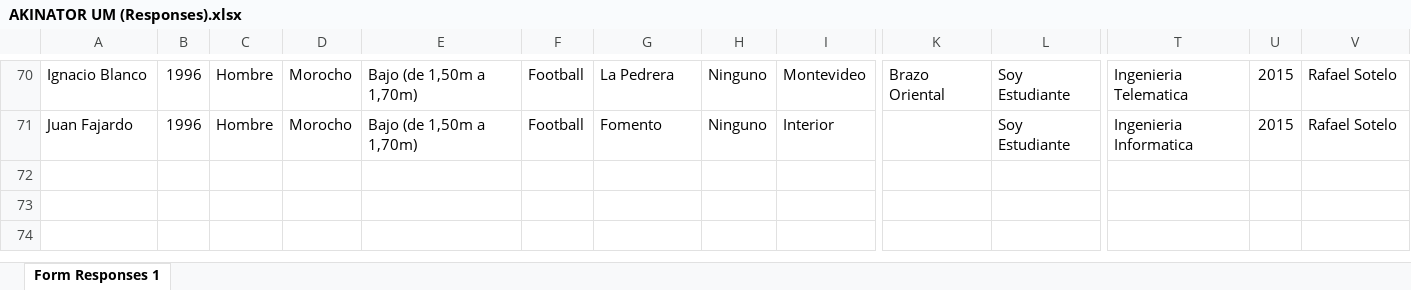
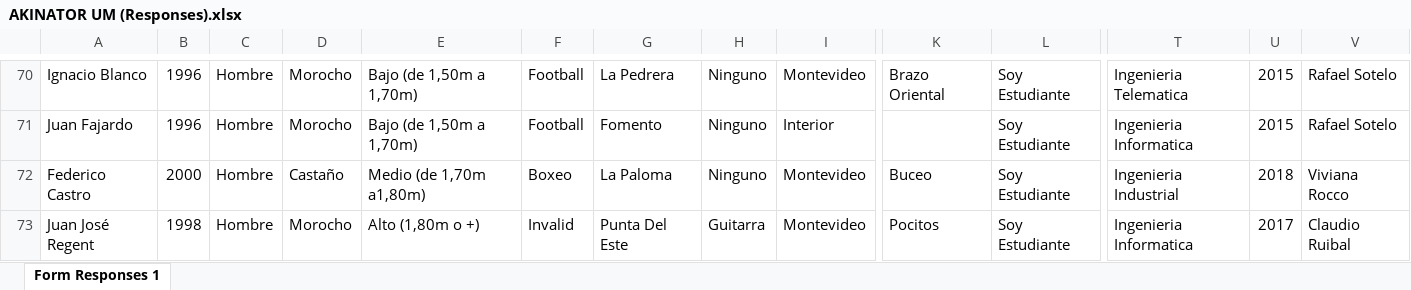
Before and after one commit to jpff96/akinator, an Excel workbook: AKINATOR UM (Responses).xlsx, sheet Form Responses 1, drawn as a sheet; only a part is shown, gaps mark what is left out; values as stored, in another font and other column widths than the file's, no borders; rows hold the shown columns only; the diff names each change by its address in the sheet, - before the commit and + after, or states it on an @@ line.

```diff
--- a/AKINATOR UM (Responses).xlsx (sheet Form Responses 1)
+++ b/AKINATOR UM (Responses).xlsx (sheet Form Responses 1)
+row 72: Federico Castro | 2000 | Hombre | Castaño | Medio (de 1,70m a1,80m) | Boxeo | La Paloma | Ninguno | Montevideo | Buceo | Soy Estudiante | Ingenieria Industrial | 2018 | Viviana Rocco
+row 73: Juan José Regent | 1998 | Hombre | Morocho | Alto (1,80m o +) | Invalid | Punta Del Este | Guitarra | Montevideo | Pocitos | Soy Estudiante | Ingenieria Informatica | 2017 | Claudio Ruibal
```
Also changed, not shown: Tabla opciones.xlsx, 1 other file.
